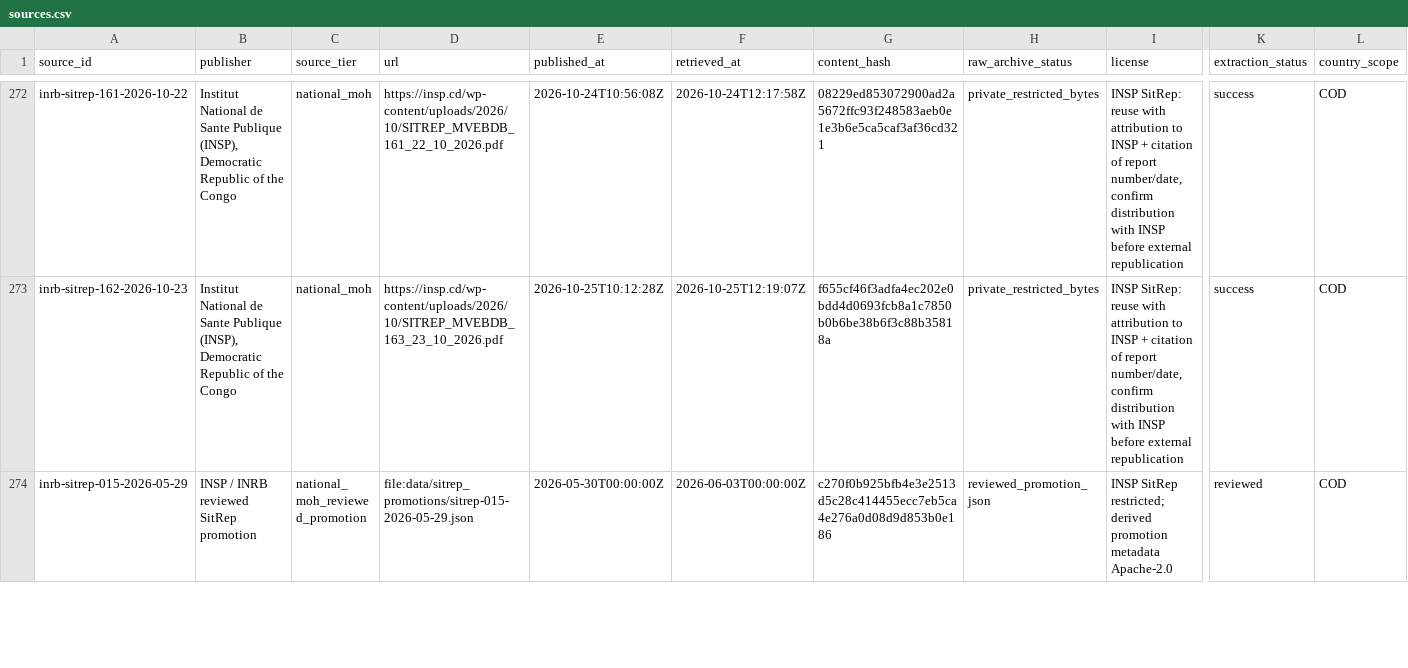
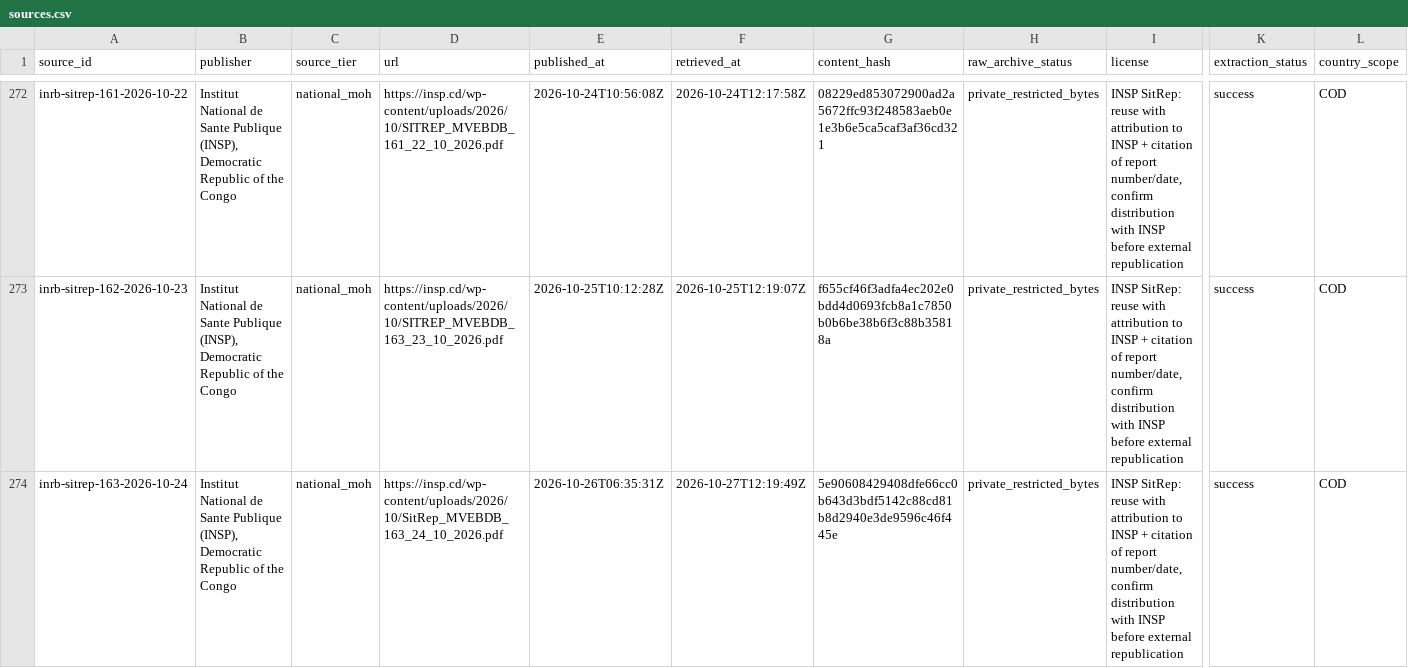
Before and after one commit to ArcedeDev/bdbv-2026-lovs, a CSV file: deliverables/public-health-dataset/sources.csv, drawn as a sheet; only a part is shown, gaps mark what is left out; the shorter side is filled out with more unchanged rows; rows hold the shown columns only; the diff covers the shown part only; the diff names each change by its address in the sheet, - before the commit and + after, or states it on an @@ line.

```diff
--- a/deliverables/public-health-dataset/sources.csv
+++ b/deliverables/public-health-dataset/sources.csv
+row 274: inrb-sitrep-163-2026-10-24 | Institut National de Sante Publique (INSP), Democratic Republic of the Congo | national_moh | https://insp.cd/wp-content/uploads/2026/10/SitRep_MVEBDB_163_24_10_2026.pdf | 2026-10-26T06:35:31Z | 2026-10-27T12:19:49Z | 5e90608429408dfe66cc0b643d3bdf5142c88cd81b8d2940e3de9596c46f445e | private_restricted_bytes | INSP SitRep: reuse with attribution to INSP + citation of report number/date, confirm distribution with INSP before external republication | success | COD
```
Also changed, not shown: 3 added rows elsewhere in this file, deliverables/public-health-dataset/analysis_dependency_audit.csv, deliverables/public-health-dataset/model_outputs.csv, 49 other files.
